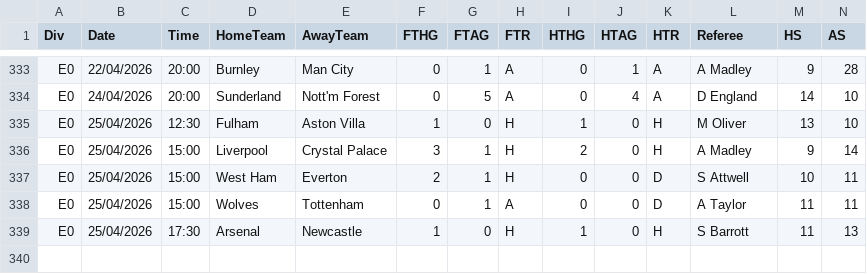
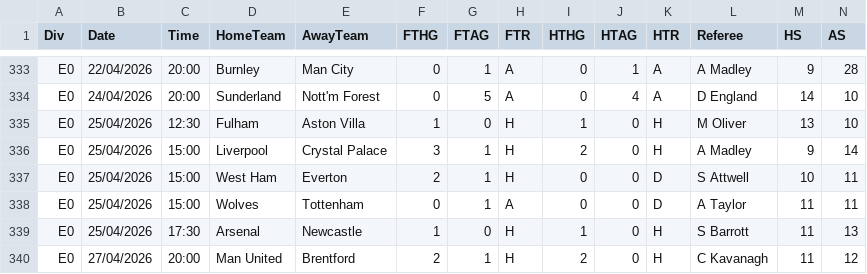
Before and after one commit to stepanmouratoglou-a11y/Football-Match-Predictions, a CSV file: datasets/Raw_Data/E0 (1).csv, drawn as a sheet; only a part is shown, gaps mark what is left out; rows hold the shown columns only; the diff names each change by its address in the sheet, - before the commit and + after, or states it on an @@ line.

Commit message:
Automated model and data update [skip ci]

```diff
--- a/datasets/Raw_Data/E0 (1).csv
+++ b/datasets/Raw_Data/E0 (1).csv
+row 340: E0 | 27/04/2026 | 20:00 | Man United | Brentford | 2 | 1 | H | 2 | 0 | H | C Kavanagh | 11 | 12
```
Also changed, not shown: datasets/Cleaned_Data/laliga_cleaned.csv, datasets/Cleaned_Data/premier_league_cleaned.csv, 11 other files.
